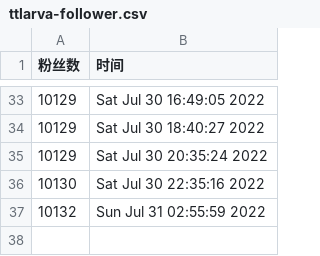
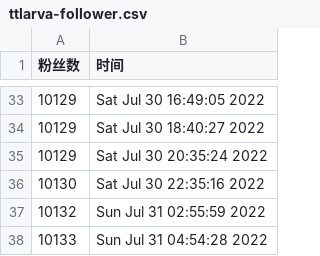
Before and after one commit to ttttLarva/Larva, a CSV file: scripts/ttlarva-follower.csv, drawn as a sheet; only a part is shown, gaps mark what is left out.

Commit message:
update followers count daily

```diff
--- a/scripts/ttlarva-follower.csv
+++ b/scripts/ttlarva-follower.csv
@@ -37 +37,2 @@
 10132,Sun Jul 31 02:55:59 2022
+10133,Sun Jul 31 04:54:28 2022
```
